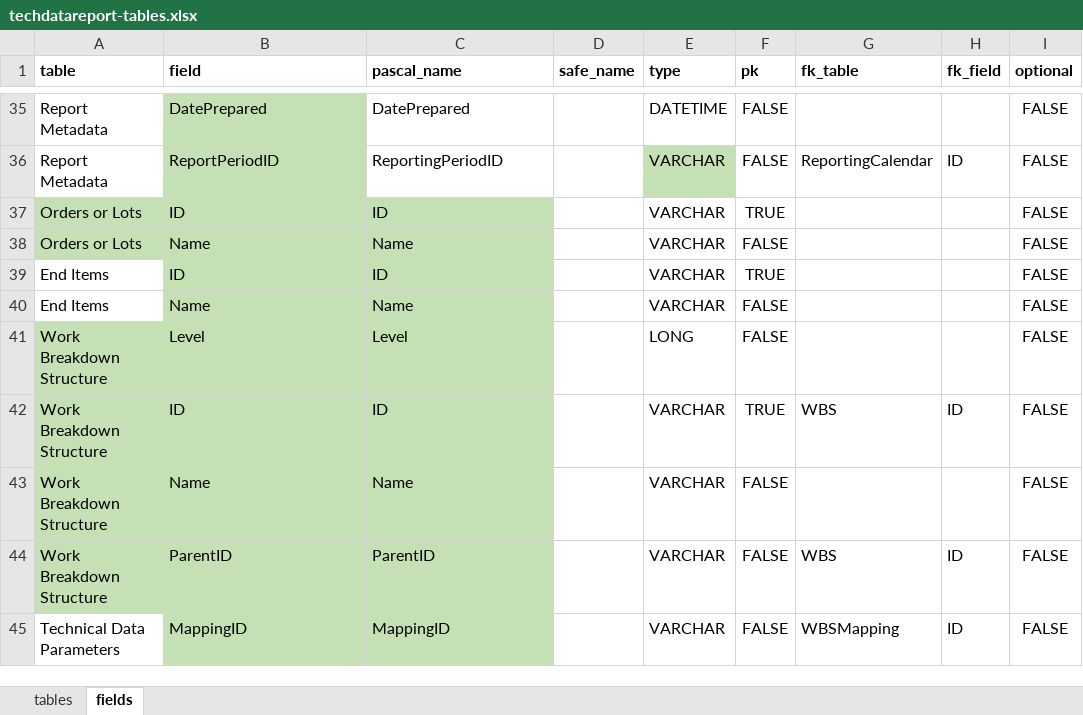
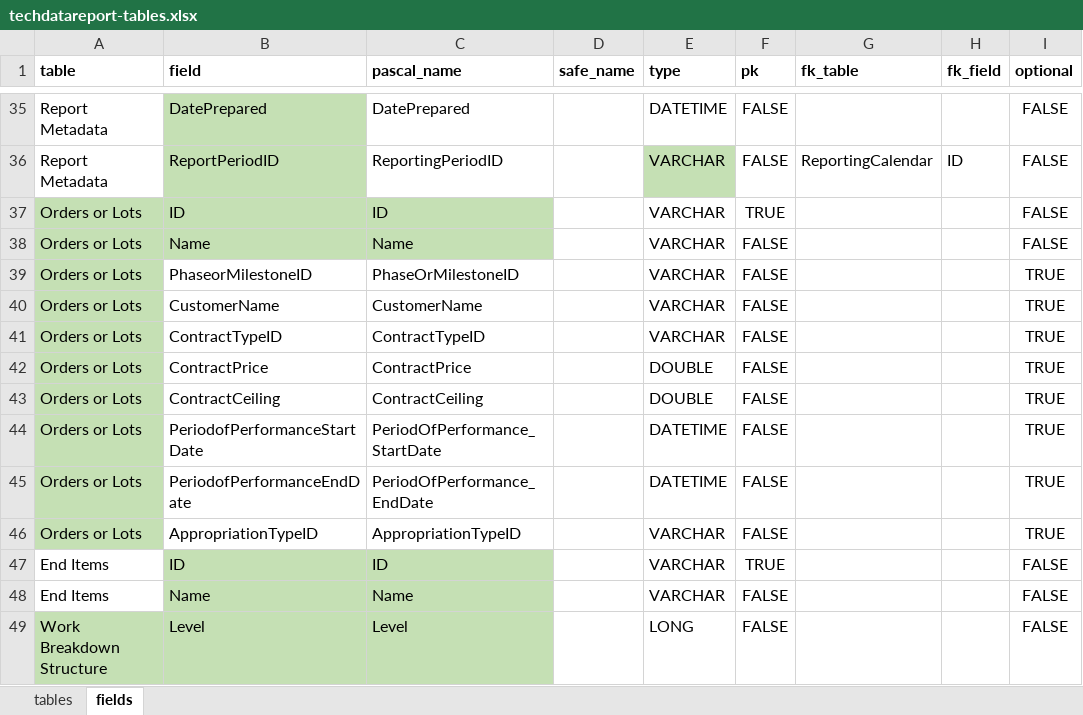
Before and after one commit to Technomics/readflexfile, an Excel workbook: data-raw/techdatareport-tables.xlsx, sheet fields, drawn as a sheet; only a part is shown, gaps mark what is left out; the shorter side is filled out with more unchanged rows; values as stored, in another font and other column widths than the file's, no borders; the diff names each change by its address in the sheet, - before the commit and + after, or states it on an @@ line.

Commit message:
Adjusted TDR table spec to mirror FlexFile Orders/Lots structure

```diff
--- a/data-raw/techdatareport-tables.xlsx (sheet fields)
+++ b/data-raw/techdatareport-tables.xlsx (sheet fields)
+row 39: Orders or Lots | PhaseorMilestoneID | PhaseOrMilestoneID |  | VARCHAR | FALSE |  |  | TRUE
+row 40: Orders or Lots | CustomerName | CustomerName |  | VARCHAR | FALSE |  |  | TRUE
+row 41: Orders or Lots | ContractTypeID | ContractTypeID |  | VARCHAR | FALSE |  |  | TRUE
+row 42: Orders or Lots | ContractPrice | ContractPrice |  | DOUBLE | FALSE |  |  | TRUE
+row 43: Orders or Lots | ContractCeiling | ContractCeiling |  | DOUBLE | FALSE |  |  | TRUE
+row 44: Orders or Lots | PeriodofPerformanceStartDate | PeriodOfPerformance_StartDate |  | DATETIME | FALSE |  |  | TRUE
+row 45: Orders or Lots | PeriodofPerformanceEndDate | PeriodOfPerformance_EndDate |  | DATETIME | FALSE |  |  | TRUE
+row 46: Orders or Lots | AppropriationTypeID | AppropriationTypeID |  | VARCHAR | FALSE |  |  | TRUE
```
Also changed, not shown: 1 other file.
